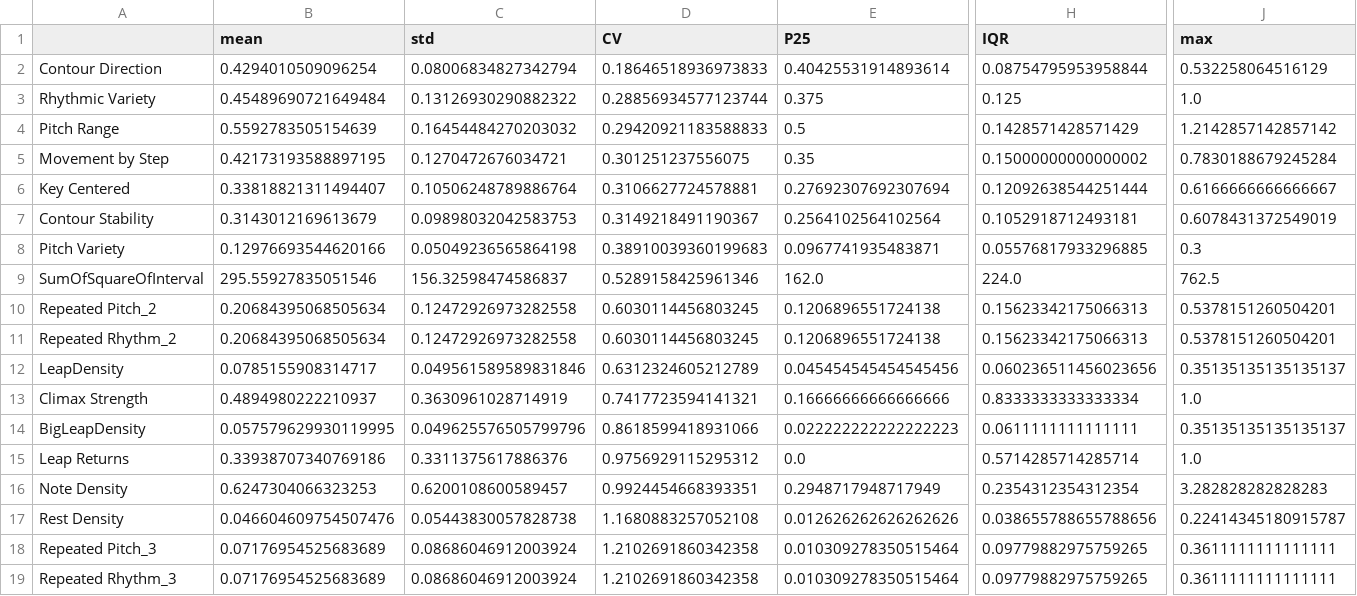
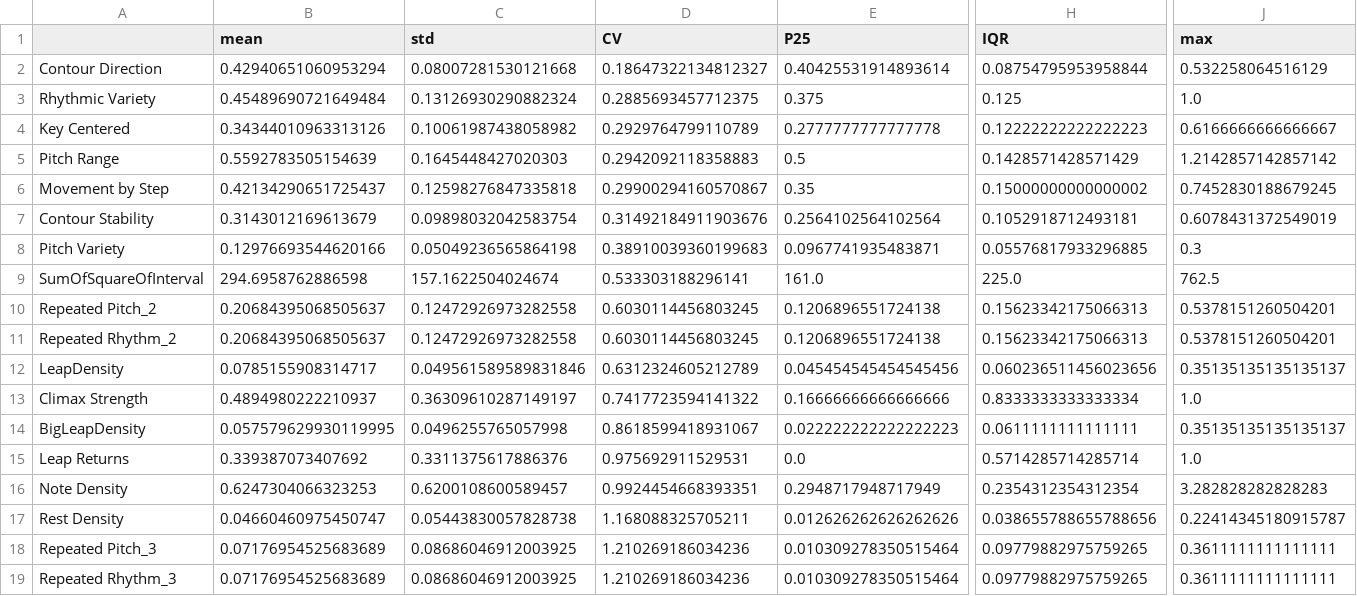
Before and after one commit to yuanhenglee/Music-Recombinaiton-Using-GA, a CSV file: test & learn/EDA Result/songMeanSTD_ordered.csv, drawn as a sheet; only a part is shown, gaps mark what is left out; removed rows and columns are numbered as before the commit, all else as after; rows hold the shown columns only; the diff covers the shown part only; the diff names each change by its address in the sheet, - before the commit and + after, or states it on an @@ line.

```diff
--- a/test & learn/EDA Result/songMeanSTD_ordered.csv
+++ b/test & learn/EDA Result/songMeanSTD_ordered.csv
-B2 (mean): 0.4294010509096254
+B2 (mean): 0.42940651060953294
-C2 (std): 0.08006834827342794
+C2 (std): 0.08007281530121668
-D2 (CV): 0.18646518936973833
+D2 (CV): 0.18647322134812327
-C3 (std): 0.13126930290882322
+C3 (std): 0.13126930290882324
-D3 (CV): 0.28856934577123744
+D3 (CV): 0.2885693457712375
+row 4: Key Centered | 0.34344010963313126 | 0.10061987438058982 | 0.2929764799110789 | 0.2777777777777778 | 0.12222222222222223 | 0.6166666666666667
-C5 (std): 0.16454484270203032
+C5 (std): 0.1645448427020303
-D5 (CV): 0.29420921183588833
+D5 (CV): 0.2942092118358883
-B6 (mean): 0.42173193588897195
+B6 (mean): 0.42134290651725437
-C6 (std): 0.1270472676034721
+C6 (std): 0.12598276847335818
-D6 (CV): 0.301251237556075
+D6 (CV): 0.29900294160570867
-J6 (max): 0.7830188679245284
+J6 (max): 0.7452830188679245
-row 6: Key Centered | 0.33818821311494407 | 0.10506248789886764 | 0.3106627724578881 | 0.27692307692307694 | 0.12092638544251444 | 0.6166666666666667
-C7 (std): 0.09898032042583753
+C7 (std): 0.09898032042583754
-D7 (CV): 0.3149218491190367
+D7 (CV): 0.31492184911903676
-B9 (mean): 295.55927835051546
+B9 (mean): 294.6958762886598
-C9 (std): 156.32598474586837
+C9 (std): 157.1622504024674
-D9 (CV): 0.5289158425961346
+D9 (CV): 0.533303188296141
-E9 (P25): 162.0
+E9 (P25): 161.0
-H9 (IQR): 224.0
+H9 (IQR): 225.0
-B10:B11 (mean): 0.20684395068505634
+B10:B11 (mean): 0.20684395068505637
-C13 (std): 0.3630961028714919
+C13 (std): 0.36309610287149197
-D13 (CV): 0.7417723594141321
+D13 (CV): 0.7417723594141322
-C14 (std): 0.049625576505799796
+C14 (std): 0.0496255765057998
-D14 (CV): 0.8618599418931066
+D14 (CV): 0.8618599418931067
-B15 (mean): 0.33938707340769186
+B15 (mean): 0.339387073407692
-D15 (CV): 0.9756929115295312
+D15 (CV): 0.975692911529531
-B17 (mean): 0.046604609754507476
+B17 (mean): 0.04660460975450747
-D17 (CV): 1.1680883257052108
+D17 (CV): 1.168088325705211
-C18:C19 (std): 0.08686046912003924
+C18:C19 (std): 0.08686046912003925
-D18:D19 (CV): 1.2102691860342358
+D18:D19 (CV): 1.210269186034236
```
Also changed, not shown: 15 edited cells elsewhere in this file, test & learn/EDA Result/songFeatures.csv, test & learn/EDA Result/songMeanSTD.csv, 5 other files.
